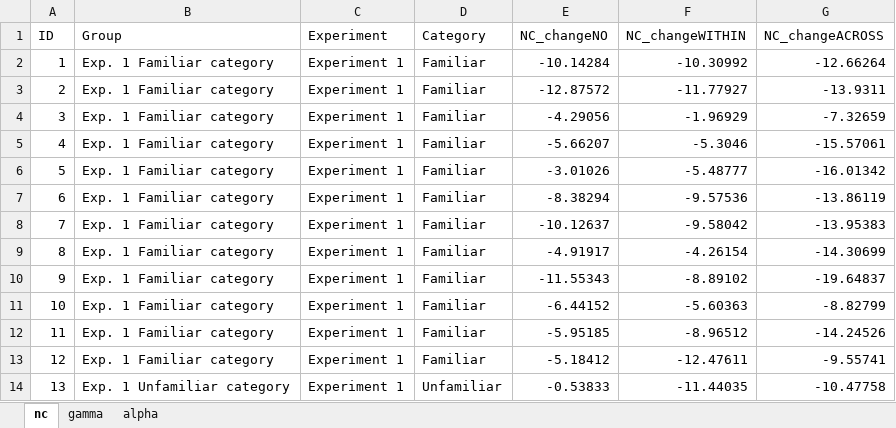
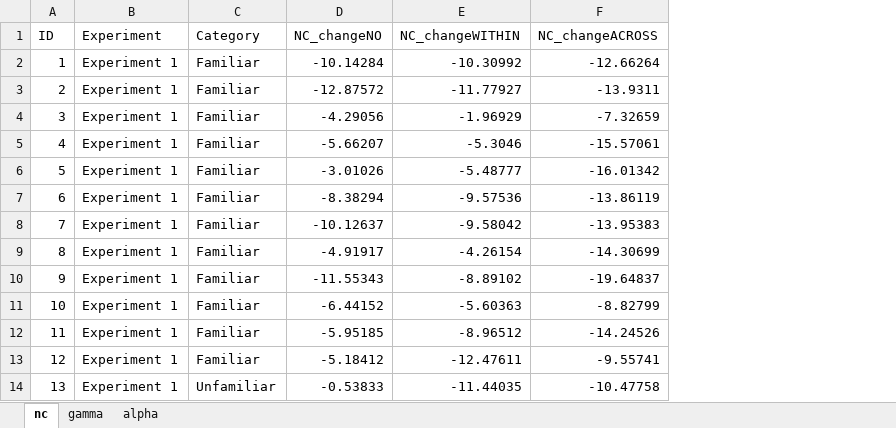
Before and after one commit to bpomie/remember, an Excel workbook: data/data_erp.xlsx, sheet nc, drawn as a sheet; only a part is shown; values as stored, in another font and other column widths than the file's, no borders; the diff names each change by its address in the sheet, - before the commit and + after, or states it on an @@ line.

Commit message:
Add files via upload

```diff
--- a/data/data_erp.xlsx (sheet nc)
+++ b/data/data_erp.xlsx (sheet nc)
-column B (Group), rows 2-14: Exp. 1 Familiar category | Exp. 1 Familiar category | Exp. 1 Familiar category | Exp. 1 Familiar category | Exp. 1 Familiar category | Exp. 1 Familiar category | Exp. 1 Familiar category | Exp. 1 Familiar category | Exp. 1 Familiar category | Exp. 1 Familiar category | Exp. 1 Familiar category | Exp. 1 Familiar category | Exp. 1 Unfamiliar category
```
